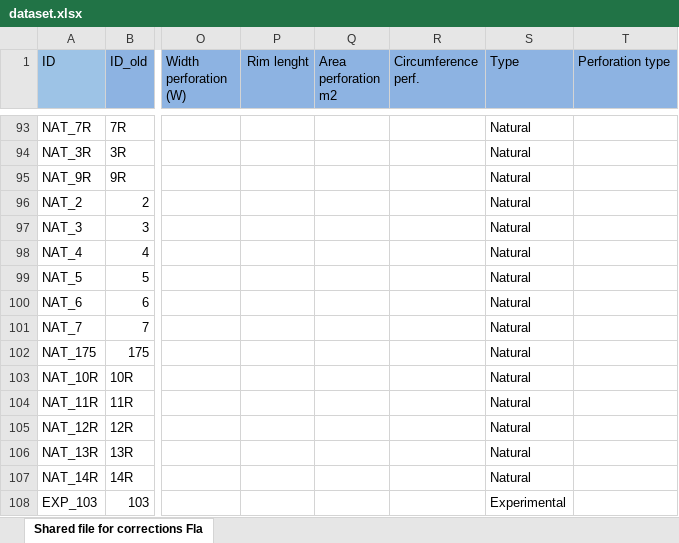
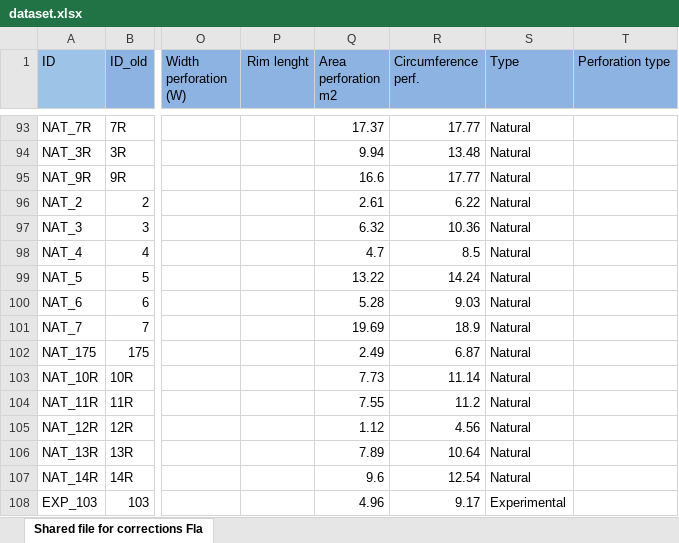
Before and after one commit to ArmandoFalcucci/Glycymeris-Perforations, an Excel workbook: data/dataset.xlsx, sheet Shared file for corrections Fla, drawn as a sheet; only a part is shown, gaps mark what is left out; values as stored, in another font and other column widths than the file's, no borders; the diff covers the shown part only; the diff names each change by its address in the sheet, - before the commit and + after, or states it on an @@ line.

```diff
--- a/data/dataset.xlsx (sheet Shared file for corrections Fla)
+++ b/data/dataset.xlsx (sheet Shared file for corrections Fla)
-Q93 (Area perforation m2): (empty)
+Q93 (Area perforation m2): 17.37
-R93 (Circumference perf.): (empty)
+R93 (Circumference perf.): 17.77
-Q94 (Area perforation m2): (empty)
+Q94 (Area perforation m2): 9.94
-R94 (Circumference perf.): (empty)
+R94 (Circumference perf.): 13.48
-Q95 (Area perforation m2): (empty)
+Q95 (Area perforation m2): 16.6
-R95 (Circumference perf.): (empty)
+R95 (Circumference perf.): 17.77
-Q96 (Area perforation m2): (empty)
+Q96 (Area perforation m2): 2.61
-R96 (Circumference perf.): (empty)
+R96 (Circumference perf.): 6.22
-Q97 (Area perforation m2): (empty)
+Q97 (Area perforation m2): 6.32
-R97 (Circumference perf.): (empty)
+R97 (Circumference perf.): 10.36
-Q98 (Area perforation m2): (empty)
+Q98 (Area perforation m2): 4.7
-R98 (Circumference perf.): (empty)
+R98 (Circumference perf.): 8.5
-Q99 (Area perforation m2): (empty)
+Q99 (Area perforation m2): 13.22
-R99 (Circumference perf.): (empty)
+R99 (Circumference perf.): 14.24
-Q100 (Area perforation m2): (empty)
+Q100 (Area perforation m2): 5.28
-R100 (Circumference perf.): (empty)
+R100 (Circumference perf.): 9.03
-Q101 (Area perforation m2): (empty)
+Q101 (Area perforation m2): 19.69
-R101 (Circumference perf.): (empty)
+R101 (Circumference perf.): 18.9
-Q102 (Area perforation m2): (empty)
+Q102 (Area perforation m2): 2.49
-R102 (Circumference perf.): (empty)
+R102 (Circumference perf.): 6.87
-Q103 (Area perforation m2): (empty)
+Q103 (Area perforation m2): 7.73
-R103 (Circumference perf.): (empty)
+R103 (Circumference perf.): 11.14
-Q104 (Area perforation m2): (empty)
+Q104 (Area perforation m2): 7.55
-R104 (Circumference perf.): (empty)
+R104 (Circumference perf.): 11.2
-Q105 (Area perforation m2): (empty)
+Q105 (Area perforation m2): 1.12
-R105 (Circumference perf.): (empty)
+R105 (Circumference perf.): 4.56
-Q106 (Area perforation m2): (empty)
+Q106 (Area perforation m2): 7.89
-R106 (Circumference perf.): (empty)
+R106 (Circumference perf.): 10.64
-Q107 (Area perforation m2): (empty)
+Q107 (Area perforation m2): 9.6
-R107 (Circumference perf.): (empty)
+R107 (Circumference perf.): 12.54
-Q108 (Area perforation m2): (empty)
+Q108 (Area perforation m2): 4.96
-R108 (Circumference perf.): (empty)
+R108 (Circumference perf.): 9.17
```
Also changed, not shown: 52 edited cells elsewhere in this sheet, 4 other files.
